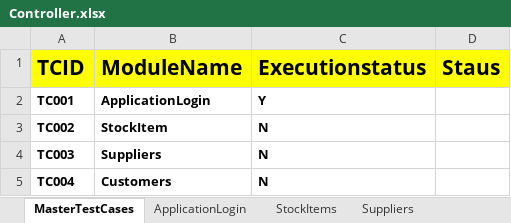
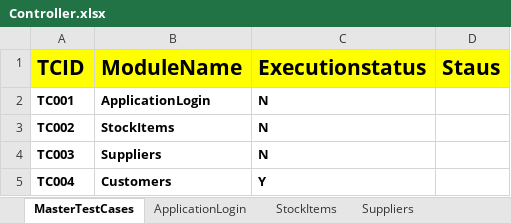
Before and after one commit to VaishaliK1204/HybridERP, an Excel workbook: FileInput/Controller.xlsx, sheet MasterTestCases, drawn as a sheet; values as stored, in another font and other column widths than the file's, no borders; the diff names each change by its address in the sheet, - before the commit and + after, or states it on an @@ line.

```diff
--- a/FileInput/Controller.xlsx (sheet MasterTestCases)
+++ b/FileInput/Controller.xlsx (sheet MasterTestCases)
-C2 (Executionstatus): Y
+C2 (Executionstatus): N
-B3 (ModuleName): StockItem
+B3 (ModuleName): StockItems
-C5 (Executionstatus): N
+C5 (Executionstatus): Y
```
Also changed, not shown: sheet Customers, sheet Suppliers, sheet StockItems, sheet ApplicationLogin, fileOutput/Hybridresults.xlsx, 13 other files.
